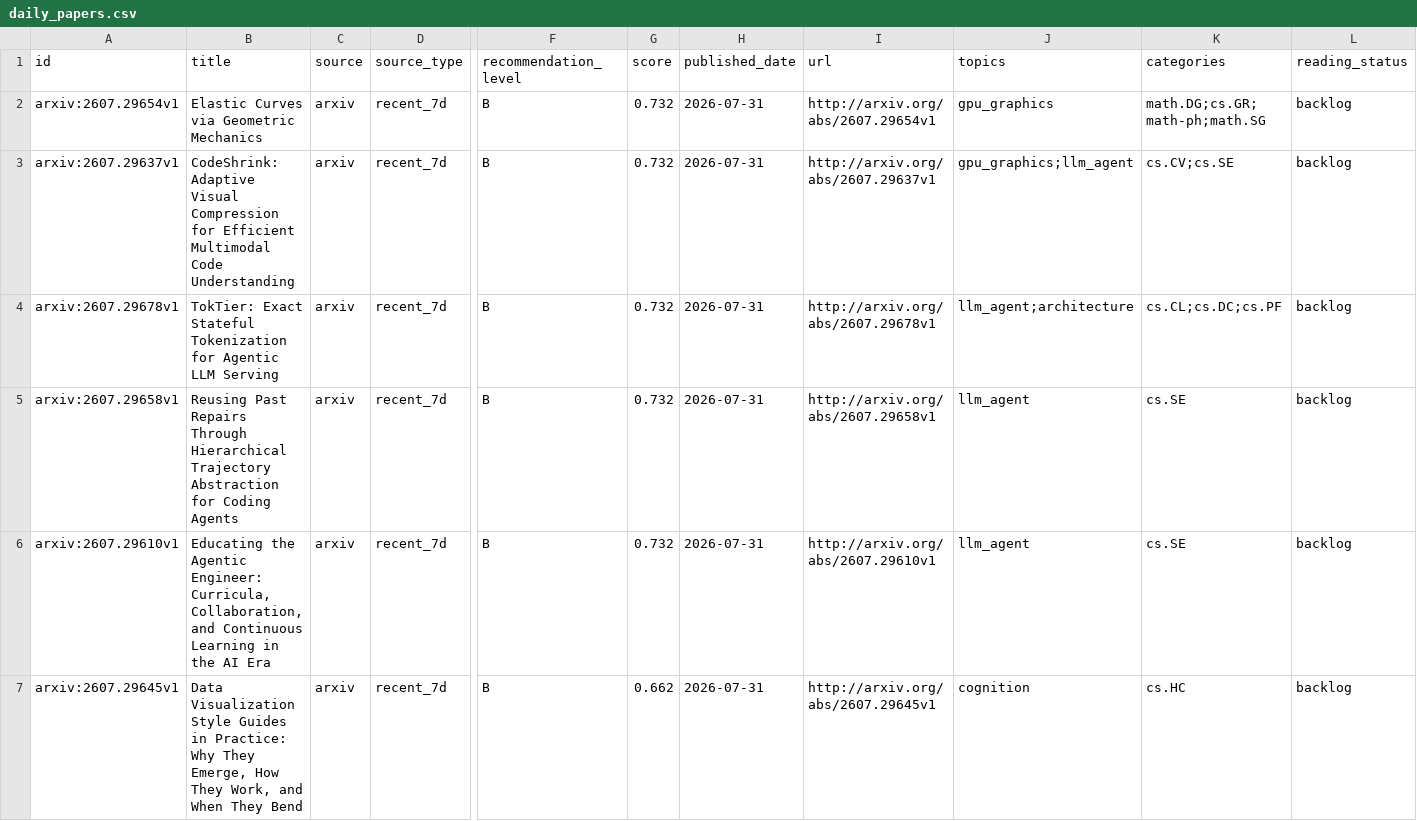
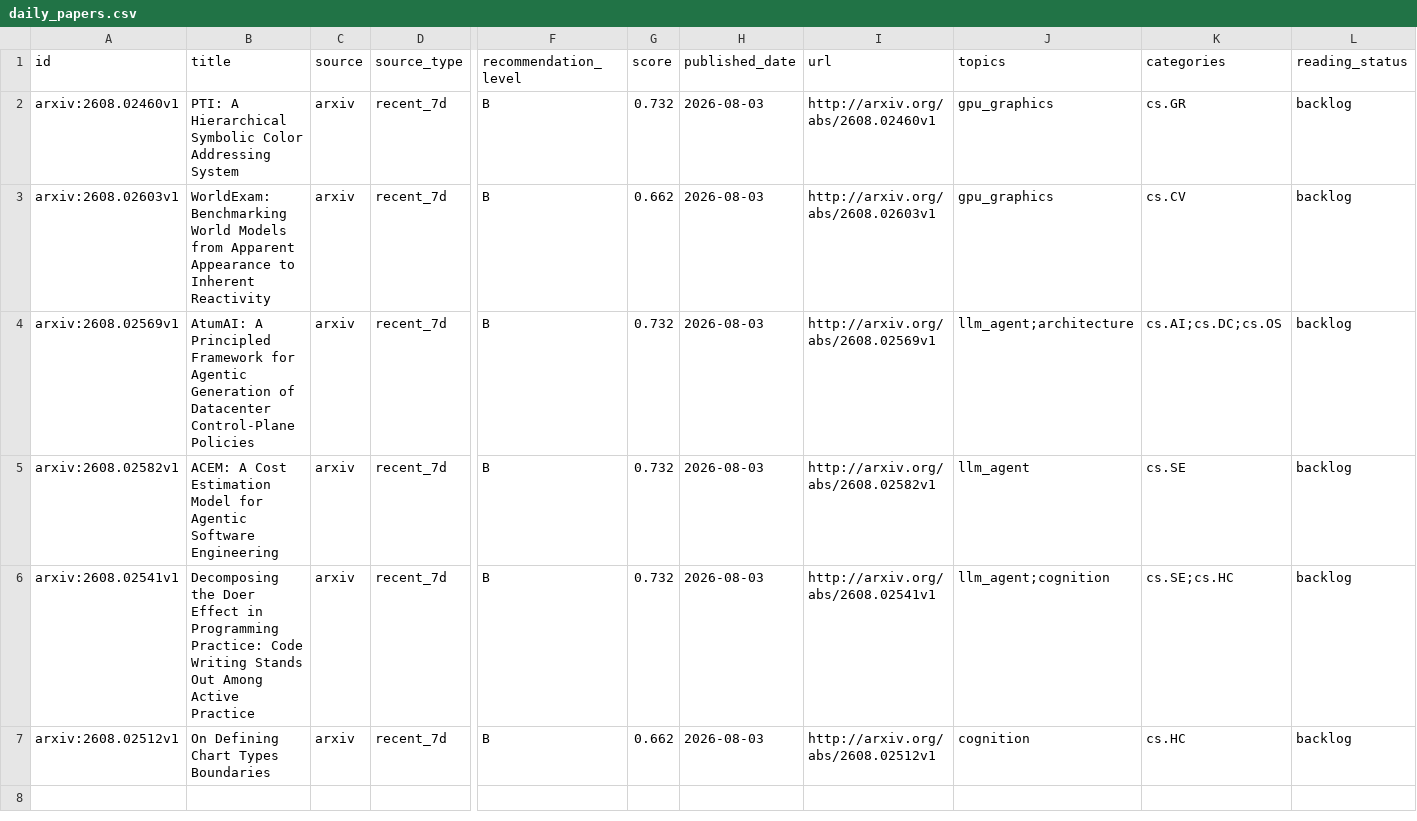
Before and after one commit to JayeCheng/paper-learning-system, a CSV file: data/exports/daily_papers.csv, drawn as a sheet; only a part is shown, gaps mark what is left out; the diff names each change by its address in the sheet, - before the commit and + after, or states it on an @@ line.

```diff
--- a/data/exports/daily_papers.csv
+++ b/data/exports/daily_papers.csv
-A2 (id): arxiv:2607.29654v1
+A2 (id): arxiv:2608.02460v1
-B2 (title): Elastic Curves via Geometric Mechanics
+B2 (title): PTI: A Hierarchical Symbolic Color Addressing System
-H2:H7 (published_date): 2026-07-31
+H2:H7 (published_date): 2026-08-03
-I2 (url): http://arxiv.org/abs/2607.29654v1
+I2 (url): http://arxiv.org/abs/2608.02460v1
-K2 (categories): math.DG;cs.GR;math-ph;math.SG
+K2 (categories): cs.GR
-A3 (id): arxiv:2607.29637v1
+A3 (id): arxiv:2608.02603v1
-B3 (title): CodeShrink: Adaptive Visual Compression for Efficient Multimodal Code Understanding
+B3 (title): WorldExam: Benchmarking World Models from Apparent Appearance to Inherent Reactivity
-G3 (score): 0.732
+G3 (score): 0.662
-I3 (url): http://arxiv.org/abs/2607.29637v1
+I3 (url): http://arxiv.org/abs/2608.02603v1
-J3 (topics): gpu_graphics;llm_agent
+J3 (topics): gpu_graphics
-K3 (categories): cs.CV;cs.SE
+K3 (categories): cs.CV
-A4 (id): arxiv:2607.29678v1
+A4 (id): arxiv:2608.02569v1
-B4 (title): TokTier: Exact Stateful Tokenization for Agentic LLM Serving
+B4 (title): AtumAI: A Principled Framework for Agentic Generation of Datacenter Control-Plane Policies
-I4 (url): http://arxiv.org/abs/2607.29678v1
+I4 (url): http://arxiv.org/abs/2608.02569v1
-K4 (categories): cs.CL;cs.DC;cs.PF
+K4 (categories): cs.AI;cs.DC;cs.OS
-A5 (id): arxiv:2607.29658v1
+A5 (id): arxiv:2608.02582v1
-B5 (title): Reusing Past Repairs Through Hierarchical Trajectory Abstraction for Coding Agents
+B5 (title): ACEM: A Cost Estimation Model for Agentic Software Engineering
-I5 (url): http://arxiv.org/abs/2607.29658v1
+I5 (url): http://arxiv.org/abs/2608.02582v1
-A6 (id): arxiv:2607.29610v1
+A6 (id): arxiv:2608.02541v1
-B6 (title): Educating the Agentic Engineer: Curricula, Collaboration, and Continuous Learning in the AI Era
+B6 (title): Decomposing the Doer Effect in Programming Practice: Code Writing Stands Out Among Active Practice
-I6 (url): http://arxiv.org/abs/2607.29610v1
+I6 (url): http://arxiv.org/abs/2608.02541v1
-J6 (topics): llm_agent
+J6 (topics): llm_agent;cognition
-K6 (categories): cs.SE
+K6 (categories): cs.SE;cs.HC
-A7 (id): arxiv:2607.29645v1
+A7 (id): arxiv:2608.02512v1
-B7 (title): Data Visualization Style Guides in Practice: Why They Emerge, How They Work, and When They Bend
+B7 (title): On Defining Chart Types Boundaries
-I7 (url): http://arxiv.org/abs/2607.29645v1
+I7 (url): http://arxiv.org/abs/2608.02512v1
```
Also changed, not shown: data/exports/papers.csv, data/exports/reading_status.csv, 12 other files.
